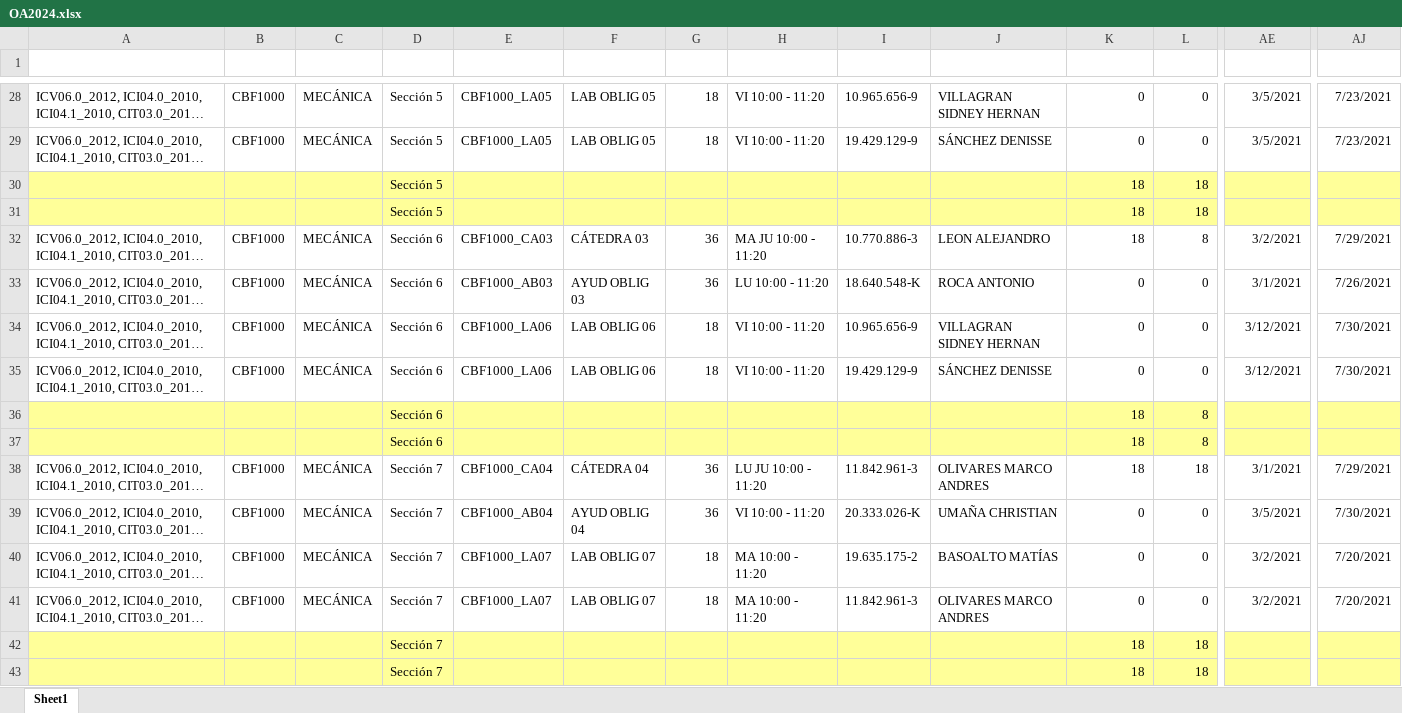
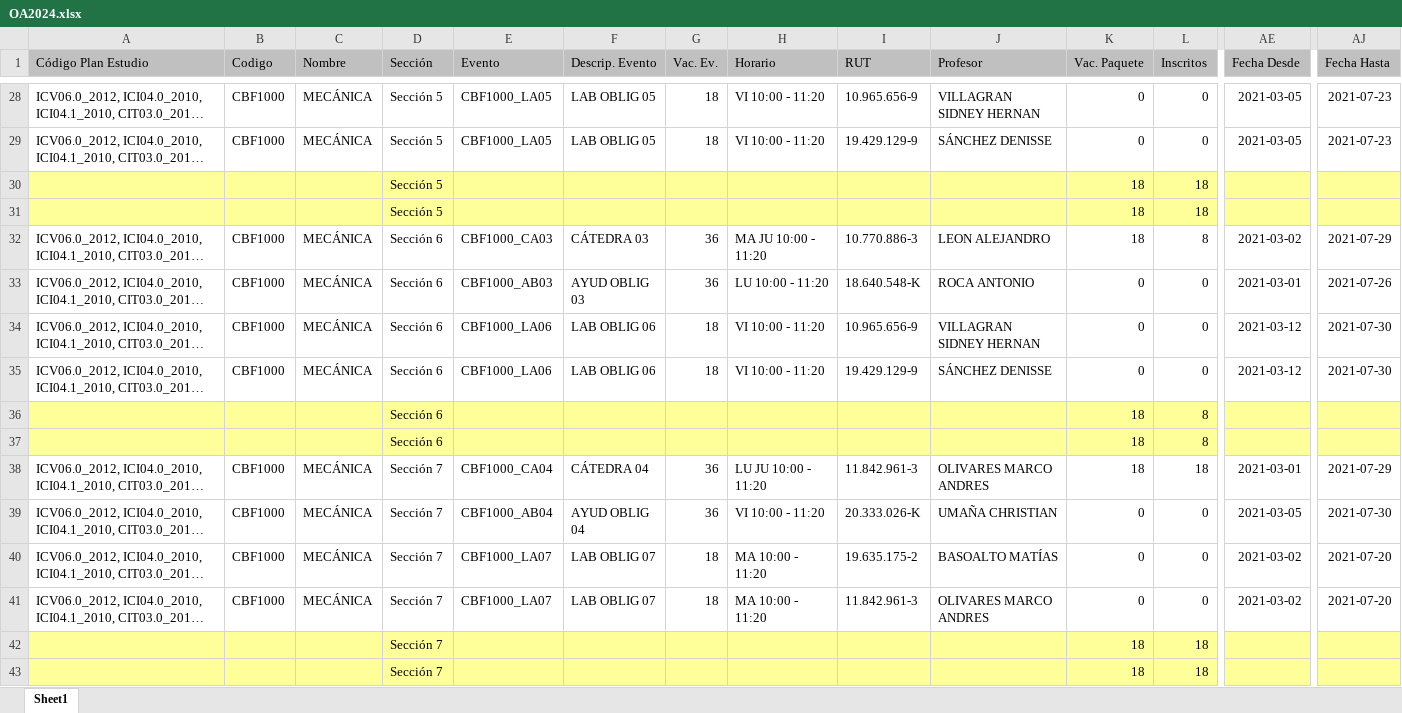
Before and after one commit to nomadstar/GA_Backend, an Excel workbook: quickshift/src/datafiles/OA2024.xlsx, sheet Sheet1, drawn as a sheet; only a part is shown, gaps mark what is left out; long unchanged cells end in …; values as stored, in another font and other column widths than the file's, no borders; rows hold the shown columns only; the diff covers the shown part only; the diff names each change by its address in the sheet, - before the commit and + after, or states it on an @@ line.

```diff
--- a/quickshift/src/datafiles/OA2024.xlsx (sheet Sheet1)
+++ b/quickshift/src/datafiles/OA2024.xlsx (sheet Sheet1)
-row 1: (empty)
+row 1: Código Plan Estudio | Codigo | Nombre | Sección | Evento | Descrip. Evento | Vac. Ev. | Horario | RUT | Profesor | Vac. Paquete | Inscritos | Fecha Desde | Fecha Hasta
-A1:AJ1 fill: none
+A1:AJ1 fill: #C0C0C0
-AE28:AE29 (Fecha Desde): 3/5/2021
+AE28:AE29 (Fecha Desde): 2021-03-05
-AJ28:AJ29 (Fecha Hasta): 7/23/2021
+AJ28:AJ29 (Fecha Hasta): 2021-07-23
-AE32 (Fecha Desde): 3/2/2021
+AE32 (Fecha Desde): 2021-03-02
-AJ32 (Fecha Hasta): 7/29/2021
+AJ32 (Fecha Hasta): 2021-07-29
-AE33 (Fecha Desde): 3/1/2021
+AE33 (Fecha Desde): 2021-03-01
-AJ33 (Fecha Hasta): 7/26/2021
+AJ33 (Fecha Hasta): 2021-07-26
-AE34:AE35 (Fecha Desde): 3/12/2021
+AE34:AE35 (Fecha Desde): 2021-03-12
-AJ34:AJ35 (Fecha Hasta): 7/30/2021
+AJ34:AJ35 (Fecha Hasta): 2021-07-30
-AE38 (Fecha Desde): 3/1/2021
+AE38 (Fecha Desde): 2021-03-01
-AJ38 (Fecha Hasta): 7/29/2021
+AJ38 (Fecha Hasta): 2021-07-29
-AE39 (Fecha Desde): 3/5/2021
+AE39 (Fecha Desde): 2021-03-05
-AJ39 (Fecha Hasta): 7/30/2021
+AJ39 (Fecha Hasta): 2021-07-30
-AE40:AE41 (Fecha Desde): 3/2/2021
+AE40:AE41 (Fecha Desde): 2021-03-02
-AJ40:AJ41 (Fecha Hasta): 7/20/2021
+AJ40:AJ41 (Fecha Hasta): 2021-07-20
```
Also changed, not shown: 1366 edited cells and cell formats elsewhere in this sheet, hidden cells, quickshift/src/datafiles/MiMalla.xlsx, quickshift/src/datafiles/PA2025-1.xlsx, 16 other files.
